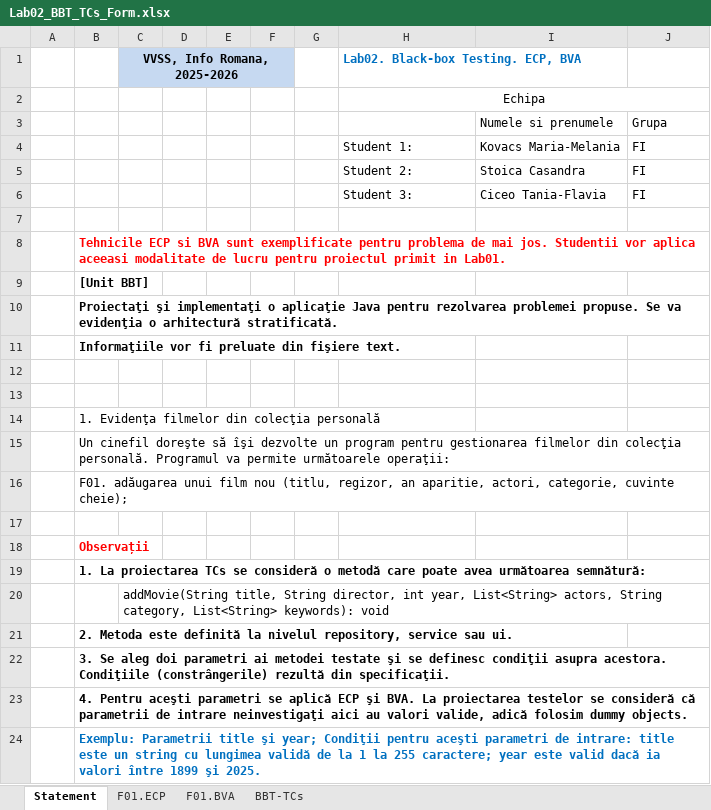
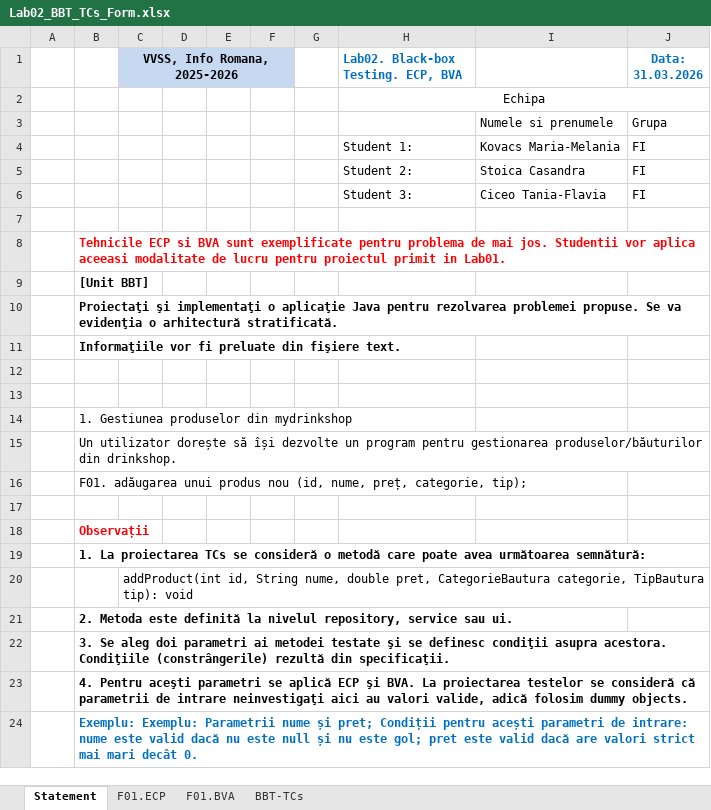
Before and after one commit to mariakovacs/VVSS-MyDrinkShop, an Excel workbook: docs/Lab02/Lab02_BBT_TCs_Form.xlsx, sheet Statement, drawn as a sheet; values as stored, in another font and other column widths than the file's, no borders; the diff names each change by its address in the sheet, - before the commit and + after, or states it on an @@ line.

```diff
--- a/docs/Lab02/Lab02_BBT_TCs_Form.xlsx (sheet Statement)
+++ b/docs/Lab02/Lab02_BBT_TCs_Form.xlsx (sheet Statement)
-J1: (empty)
+J1: Data: 31.03.2026
-B14: 1. Evidenţa filmelor din colecţia personală
+B14: 1. Gestiunea produselor din mydrinkshop
-B15: Un cinefil doreşte să îşi dezvolte un program pentru gestionarea filmelor din colecţia personală. Programul va permite următoarele operaţii:
+B15: Un utilizator dorește să își dezvolte un program pentru gestionarea produselor/băuturilor din drinkshop.
-B16: …adăugarea unui film nou (titlu, regizor, an aparitie, actori, categorie, cuvinte cheie);
+B16: …adăugarea unui produs nou (id, nume, preț, categorie, tip);
-C20 (VVSS, Info Romana, 2025-2026): addMovie(String title, String director, int year, List<String> actors, String category, List<String> keywords): void
+C20 (VVSS, Info Romana, 2025-2026): addProduct(int id, String nume, double pret, CategorieBautura categorie, TipBautura tip): void
-B24: Exemplu: Parametrii title şi year; Condiţii pentru aceşti parametri de intrare: title este un string cu lungimea validă de la 1 la 255 caractere; year este valid dacă ia valori între 1899 şi 2025.
+B24: Exemplu: Exemplu: Parametrii nume și pret; Condiții pentru acești parametri de intrare: nume este valid dacă nu este null și nu este gol; pret este valid dacă are valori strict mai mari decât 0.
```
Also changed, not shown: sheet BBT-TCs, sheet F01.ECP, sheet F01.BVA, formulas that keep their value, 2 other files.
